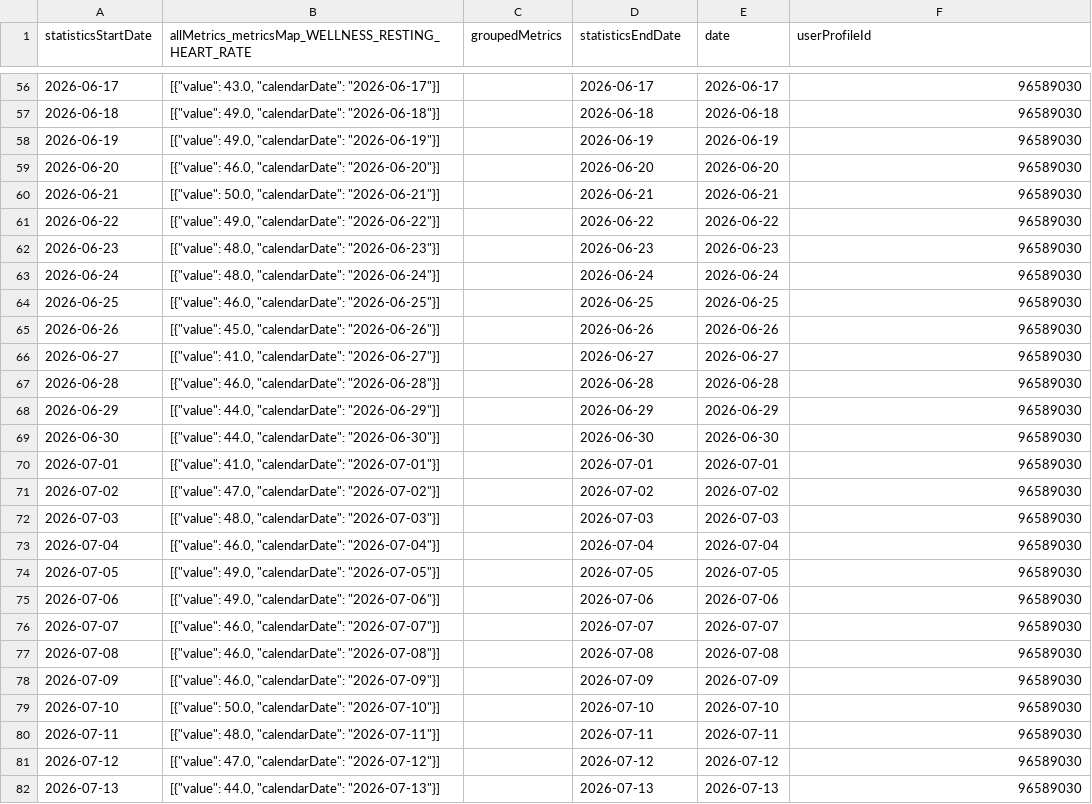
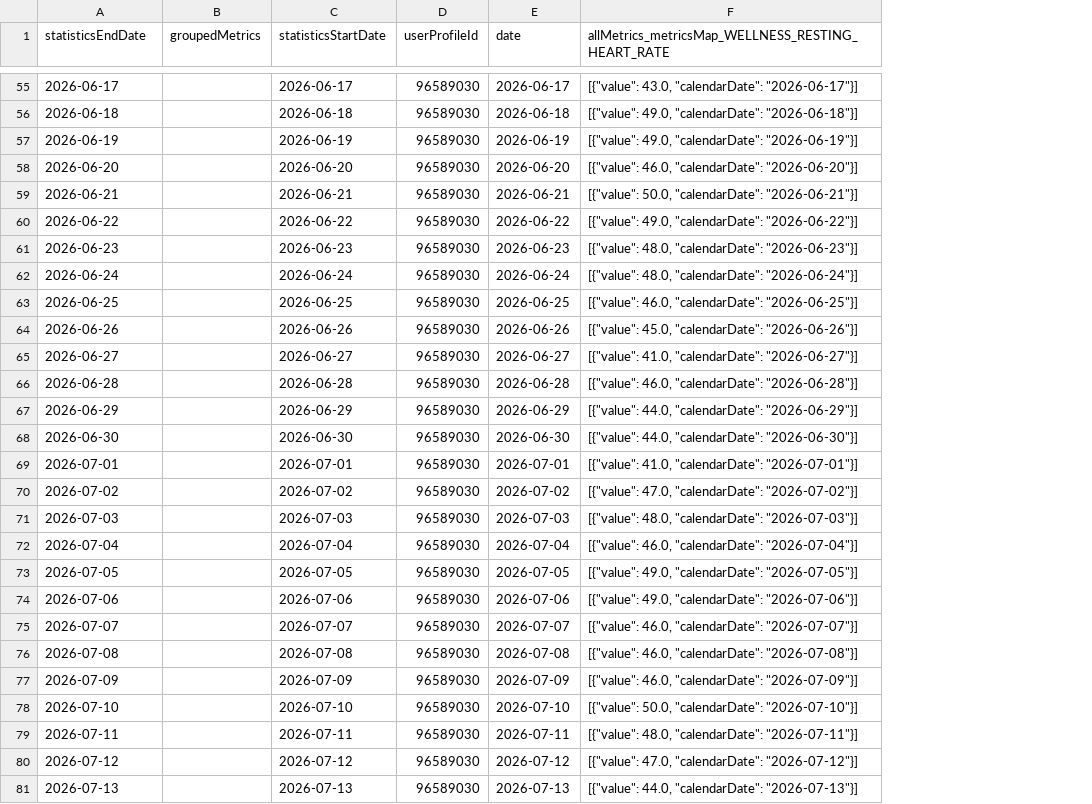
Before and after one commit to 123KingKarl123/garmin-data-xK9mP2qL7vR4nJ8w, a CSV file: resting_heart_rate.csv, drawn as a sheet; only a part is shown, gaps mark what is left out; removed rows and columns are numbered as before the commit, all else as after; the diff covers the shown part only; the diff names each change by its address in the sheet, - before the commit and + after, or states it on an @@ line.

```diff
--- a/resting_heart_rate.csv
+++ b/resting_heart_rate.csv
-column B, row 1: allMetrics_metricsMap_WELLNESS_RESTING_HEART_RATE; rows 56-82: [{"value": 43.0, "calendarDate": "2026-06-17"}] | [{"value": 49.0, "calendarDate": "2026-06-18"}] | [{"value": 49.0, "calendarDate": "2026-06-19"}] | [{"value": 46.0, "calendarDate": "2026-06-20"}] | [{"value": 50.0, "calendarDate": "2026-06-21"}] | [{"value": 49.0, "calendarDate": "2026-06-22"}] | [{"value": 48.0, "calendarDate": "2026-06-23"}] | [{"value": 48.0, "calendarDate": "2026-06-24"}] | [{"value": 46.0, "calendarDate": "2026-06-25"}] | [{"value": 45.0, "calendarDate": "2026-06-26"}] | [{"value": 41.0, "calendarDate": "2026-06-27"}] | [{"value": 46.0, "calendarDate": "2026-06-28"}] | [{"value": 44.0, "calendarDate": "2026-06-29"}] | [{"value": 44.0, "calendarDate": "2026-06-30"}] | [{"value": 41.0, "calendarDate": "2026-07-01"}] | [{"value": 47.0, "calendarDate": "2026-07-02"}] | [{"value": 48.0, "calendarDate": "2026-07-03"}] | [{"value": 46.0, "calendarDate": "2026-07-04"}] | [{"value": 49.0, "calendarDate": "2026-07-05"}] | [{"value": 49.0, "calendarDate": "2026-07-06"}] | [{"value": 46.0, "calendarDate": "2026-07-07"}] | [{"value": 46.0, "calendarDate": "2026-07-08"}] | [{"value": 46.0, "calendarDate": "2026-07-09"}] | [{"value": 50.0, "calendarDate": "2026-07-10"}] | [{"value": 48.0, "calendarDate": "2026-07-11"}] | [{"value": 47.0, "calendarDate": "2026-07-12"}] | [{"value": 44.0, "calendarDate": "2026-07-13"}]
+column D (userProfileId), rows 55-81: all 96589030
-A1: statisticsStartDate
+A1: statisticsEndDate
-C1: statisticsEndDate
+C1: statisticsStartDate
-F1: userProfileId
+F1: allMetrics_metricsMap_WELLNESS_RESTING_HEART_RATE
-F55: 96589030
+F55: [{"value": 43.0, "calendarDate": "2026-06-17"}]
-F56: 96589030
+F56: [{"value": 49.0, "calendarDate": "2026-06-18"}]
-F57: 96589030
+F57: [{"value": 49.0, "calendarDate": "2026-06-19"}]
-F58: 96589030
+F58: [{"value": 46.0, "calendarDate": "2026-06-20"}]
-F59: 96589030
+F59: [{"value": 50.0, "calendarDate": "2026-06-21"}]
-F60: 96589030
+F60: [{"value": 49.0, "calendarDate": "2026-06-22"}]
-F61: 96589030
+F61: [{"value": 48.0, "calendarDate": "2026-06-23"}]
-F62: 96589030
+F62: [{"value": 48.0, "calendarDate": "2026-06-24"}]
-F63: 96589030
+F63: [{"value": 46.0, "calendarDate": "2026-06-25"}]
-F64: 96589030
+F64: [{"value": 45.0, "calendarDate": "2026-06-26"}]
-F65: 96589030
+F65: [{"value": 41.0, "calendarDate": "2026-06-27"}]
-F66: 96589030
+F66: [{"value": 46.0, "calendarDate": "2026-06-28"}]
-F67: 96589030
+F67: [{"value": 44.0, "calendarDate": "2026-06-29"}]
-F68: 96589030
+F68: [{"value": 44.0, "calendarDate": "2026-06-30"}]
-F69: 96589030
+F69: [{"value": 41.0, "calendarDate": "2026-07-01"}]
-F70: 96589030
+F70: [{"value": 47.0, "calendarDate": "2026-07-02"}]
-F71: 96589030
+F71: [{"value": 48.0, "calendarDate": "2026-07-03"}]
-F72: 96589030
+F72: [{"value": 46.0, "calendarDate": "2026-07-04"}]
-F73: 96589030
+F73: [{"value": 49.0, "calendarDate": "2026-07-05"}]
-F74: 96589030
+F74: [{"value": 49.0, "calendarDate": "2026-07-06"}]
-F75: 96589030
+F75: [{"value": 46.0, "calendarDate": "2026-07-07"}]
-F76: 96589030
+F76: [{"value": 46.0, "calendarDate": "2026-07-08"}]
-F77: 96589030
+F77: [{"value": 46.0, "calendarDate": "2026-07-09"}]
-F78: 96589030
+F78: [{"value": 50.0, "calendarDate": "2026-07-10"}]
-F79: 96589030
+F79: [{"value": 48.0, "calendarDate": "2026-07-11"}]
-F80: 96589030
+F80: [{"value": 47.0, "calendarDate": "2026-07-12"}]
-F81: 96589030
+F81: [{"value": 44.0, "calendarDate": "2026-07-13"}]
```
Also changed, not shown: 1 added row, 1 removed row and 63 edited cells elsewhere in this file, activities.csv, body_composition.csv, 10 other files.
